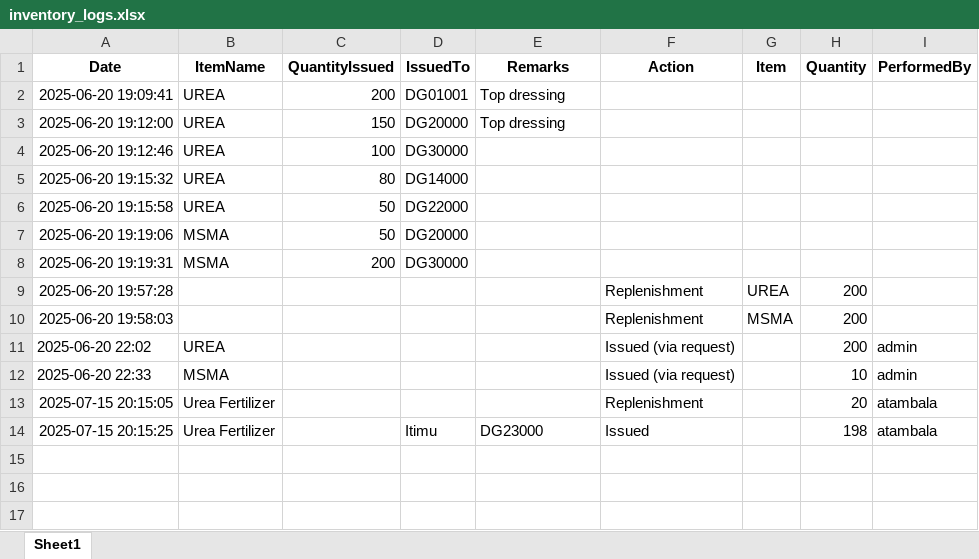
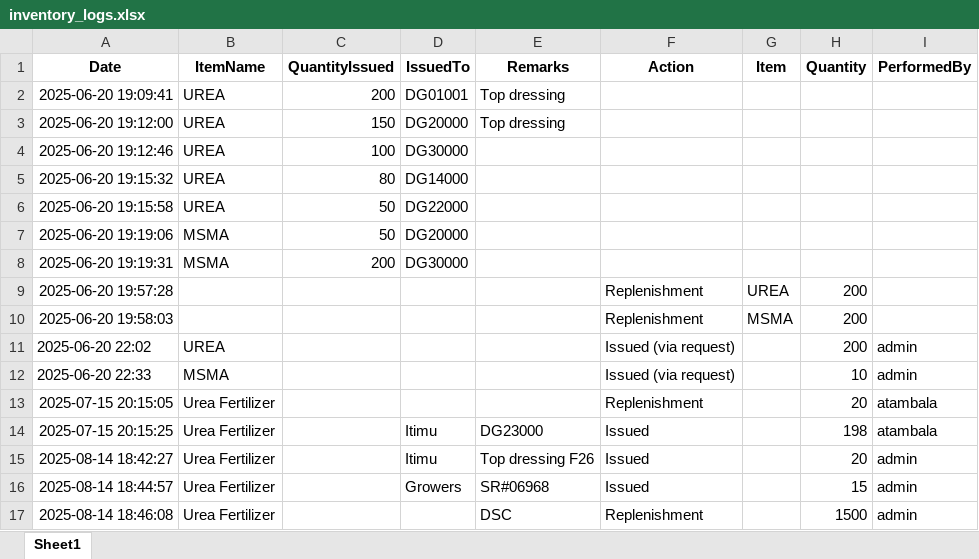
Before and after one commit to psibale/farm-management-system, an Excel workbook: data/inventory_logs.xlsx, sheet Sheet1, drawn as a sheet; values as stored, in another font and other column widths than the file's, no borders; the diff names each change by its address in the sheet, - before the commit and + after, or states it on an @@ line.

```diff
--- a/data/inventory_logs.xlsx (sheet Sheet1)
+++ b/data/inventory_logs.xlsx (sheet Sheet1)
+row 15: 2025-08-14 18:42:27 | Urea Fertilizer |  | Itimu | Top dressing F26 | Issued |  | 20 | admin
+row 16: 2025-08-14 18:44:57 | Urea Fertilizer |  | Growers | SR#06968 | Issued |  | 15 | admin
+row 17: 2025-08-14 18:46:08 | Urea Fertilizer |  |  | DSC | Replenishment |  | 1500 | admin
```
Also changed, not shown: data/inventory.xlsx, data/inventory_requests.xlsx, 12 other files.
